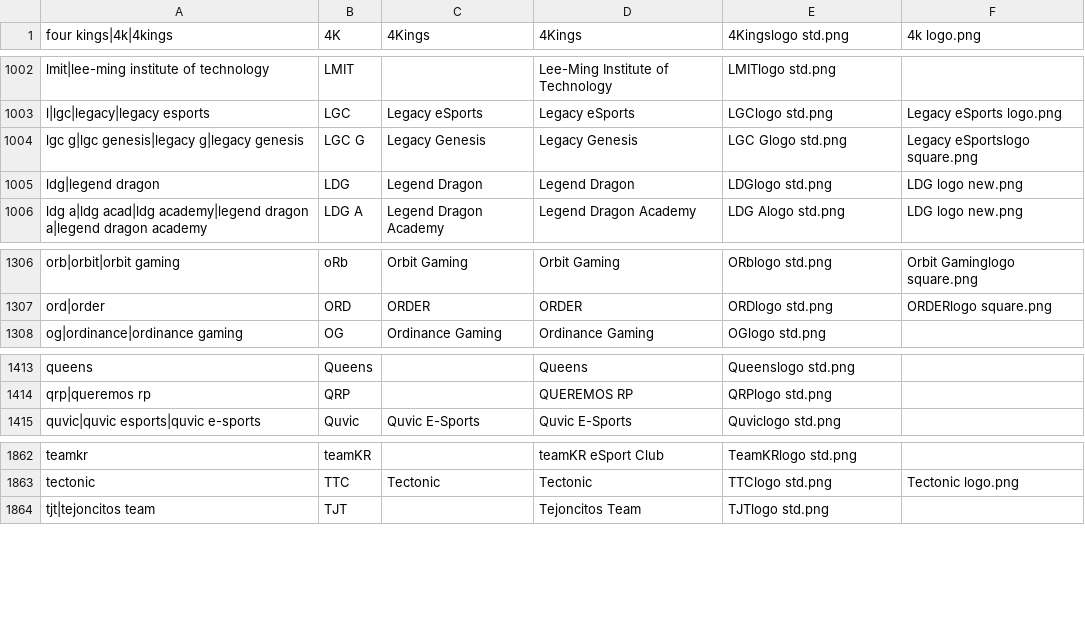
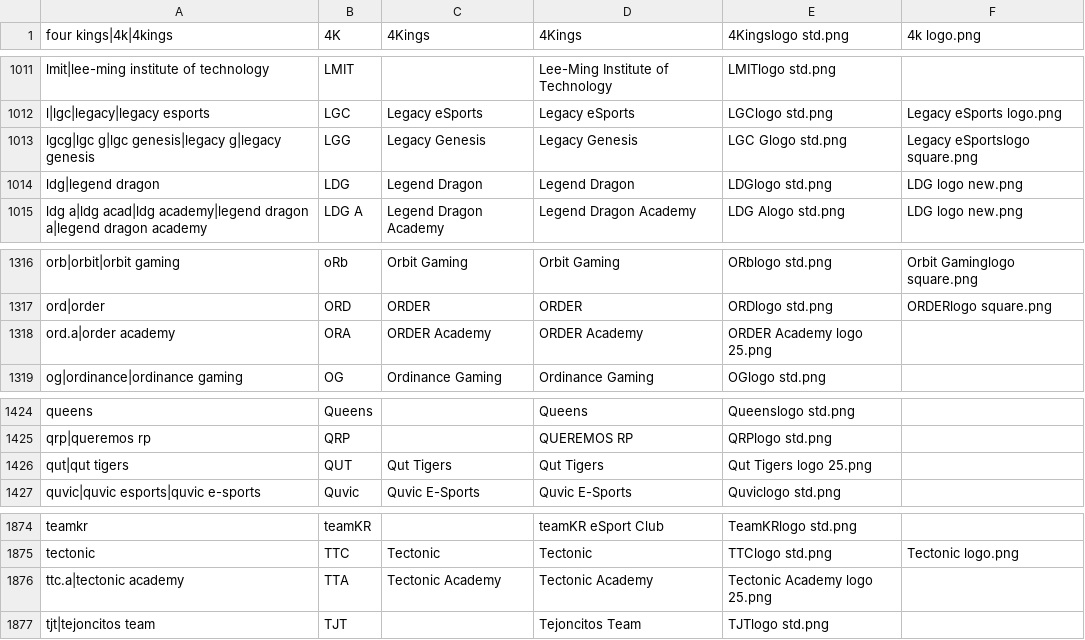
Before and after one commit to dominguesmarco/MediaWiki-TeamParserFunction, a CSV file: teams.csv, drawn as a sheet; only a part is shown, gaps mark what is left out; the diff covers the shown part only.

```diff
--- a/teams.csv
+++ b/teams.csv
@@ -1003,3 +1012,3 @@ lmit|lee-ming institute of technology,LMIT,,Lee-Ming Institute of Technology,LMI
 l|lgc|legacy|legacy esports,LGC,Legacy eSports,Legacy eSports,LGClogo std.png,Legacy eSports logo.png
-lgc g|lgc genesis|legacy g|legacy genesis,LGC G,Legacy Genesis,Legacy Genesis,LGC Glogo std.png,Legacy eSportslogo square.png
+lgcg|lgc g|lgc genesis|legacy g|legacy genesis,LGG,Legacy Genesis,Legacy Genesis,LGC Glogo std.png,Legacy eSportslogo square.png
 ldg|legend dragon,LDG,Legend Dragon,Legend Dragon,LDGlogo std.png,LDG logo new.png
@@ -1307,2 +1317,3 @@ orb|orbit|orbit gaming,oRb,Orbit Gaming,Orbit Gaming,ORblogo std.png,Orbit Gamin
 ord|order,ORD,ORDER,ORDER,ORDlogo std.png,ORDERlogo square.png
+ord.a|order academy,ORA,ORDER Academy,ORDER Academy,ORDER Academy logo 25.png,,
 og|ordinance|ordinance gaming,OG,Ordinance Gaming,Ordinance Gaming,OGlogo std.png,
@@ -1414,2 +1425,3 @@ queens,Queens,,Queens,Queenslogo std.png,
 qrp|queremos rp,QRP,,QUEREMOS RP,QRPlogo std.png,
+qut|qut tigers,QUT,Qut Tigers,Qut Tigers,Qut Tigers logo 25.png,,
 quvic|quvic esports|quvic e-sports,Quvic,Quvic E-Sports,Quvic E-Sports,Quviclogo std.png,
@@ -1863,2 +1875,3 @@ teamkr,teamKR,,teamKR eSport Club,TeamKRlogo std.png,
 tectonic,TTC,Tectonic,Tectonic,TTClogo std.png,Tectonic logo.png
+ttc.a|tectonic academy,TTA,Tectonic Academy,Tectonic Academy,Tectonic Academy logo 25.png,,
 tjt|tejoncitos team,TJT,,Tejoncitos Team,TJTlogo std.png,
```
Also changed, not shown: 10 added rows and 2 edited cells elsewhere in this file.
